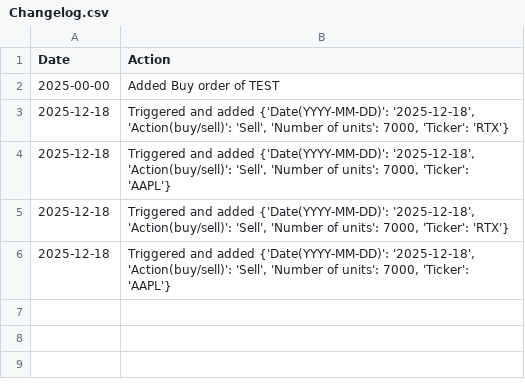
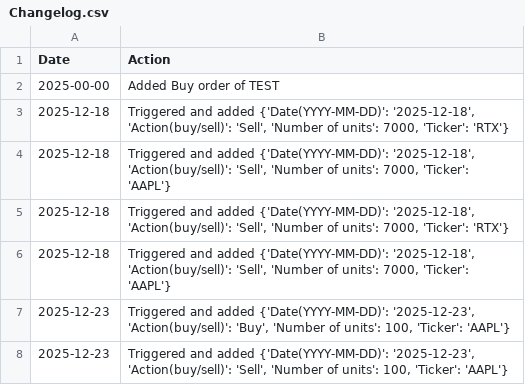
Before and after one commit to helloworld292/Testy-limit-order, a CSV file: Within_PC_test/Changelog.csv, drawn as a sheet; the diff names each change by its address in the sheet, - before the commit and + after, or states it on an @@ line.

Commit message:
Commit from GitHub Actions (Daily Order Conversion)

```diff
--- a/Within_PC_test/Changelog.csv
+++ b/Within_PC_test/Changelog.csv
+row 7: 2025-12-23 | Triggered and added {'Date(YYYY-MM-DD)': '2025-12-23', 'Action(buy/sell)': 'Buy', 'Number of units': 100, 'Ticker': 'AAPL'}
+row 8: 2025-12-23 | Triggered and added {'Date(YYYY-MM-DD)': '2025-12-23', 'Action(buy/sell)': 'Sell', 'Number of units': 100, 'Ticker': 'AAPL'}
```
Also changed, not shown: Within_PC_test/Limit_order_A.csv, Within_PC_test/Limit_order_B.csv, 1 other file.
